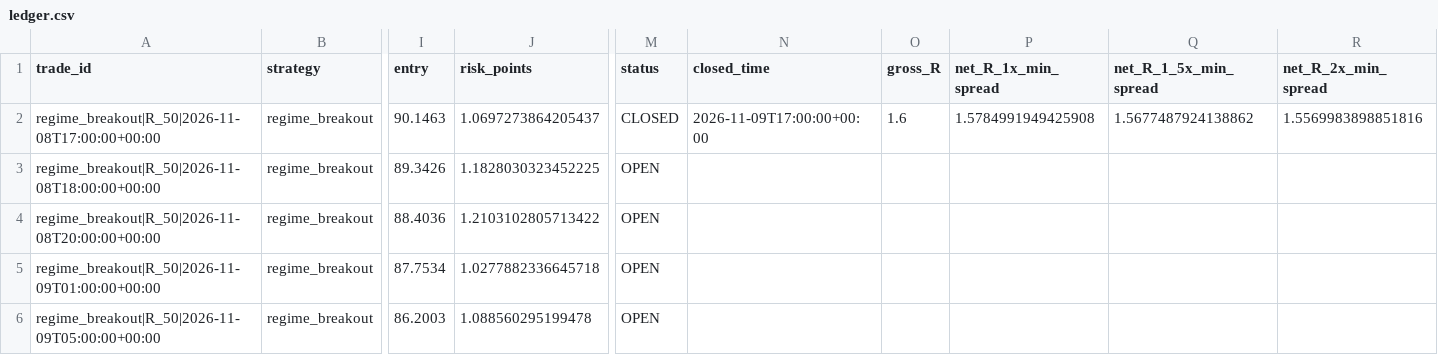
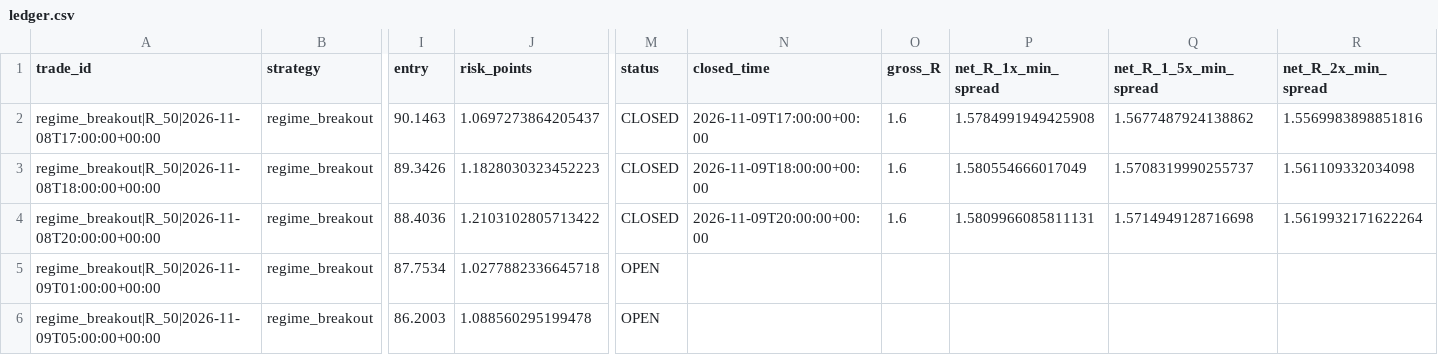
Before and after one commit to jbnikky13/MercuryEdge, a CSV file: research_data/deriv-shadow-paper/ledger.csv, drawn as a sheet; only a part is shown, gaps mark what is left out; the diff names each change by its address in the sheet, - before the commit and + after, or states it on an @@ line.

```diff
--- a/research_data/deriv-shadow-paper/ledger.csv
+++ b/research_data/deriv-shadow-paper/ledger.csv
-J3 (risk_points): 1.1828030323452225
+J3 (risk_points): 1.1828030323452223
-M3:M4 (status): OPEN
+M3:M4 (status): CLOSED
-N3 (closed_time): (empty)
+N3 (closed_time): 2026-11-09T18:00:00+00:00
-O3:O4 (gross_R): (empty)
+O3:O4 (gross_R): 1.6
-P3 (net_R_1x_min_spread): (empty)
+P3 (net_R_1x_min_spread): 1.580554666017049
-Q3 (net_R_1_5x_min_spread): (empty)
+Q3 (net_R_1_5x_min_spread): 1.5708319990255737
-R3 (net_R_2x_min_spread): (empty)
+R3 (net_R_2x_min_spread): 1.561109332034098
-N4 (closed_time): (empty)
+N4 (closed_time): 2026-11-09T20:00:00+00:00
-P4 (net_R_1x_min_spread): (empty)
+P4 (net_R_1x_min_spread): 1.5809966085811131
-Q4 (net_R_1_5x_min_spread): (empty)
+Q4 (net_R_1_5x_min_spread): 1.5714949128716698
-R4 (net_R_2x_min_spread): (empty)
+R4 (net_R_2x_min_spread): 1.5619932171622264
```
